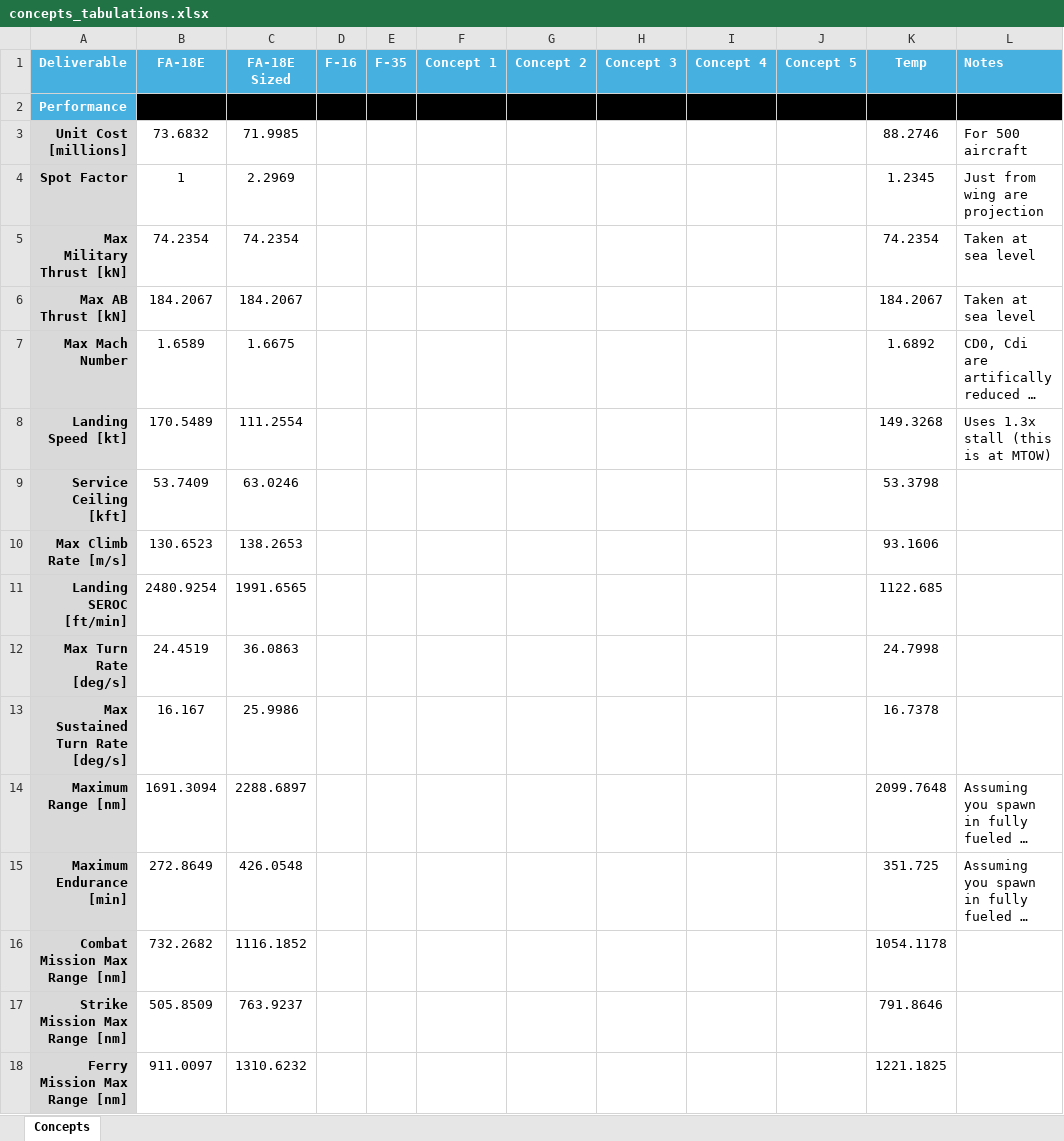
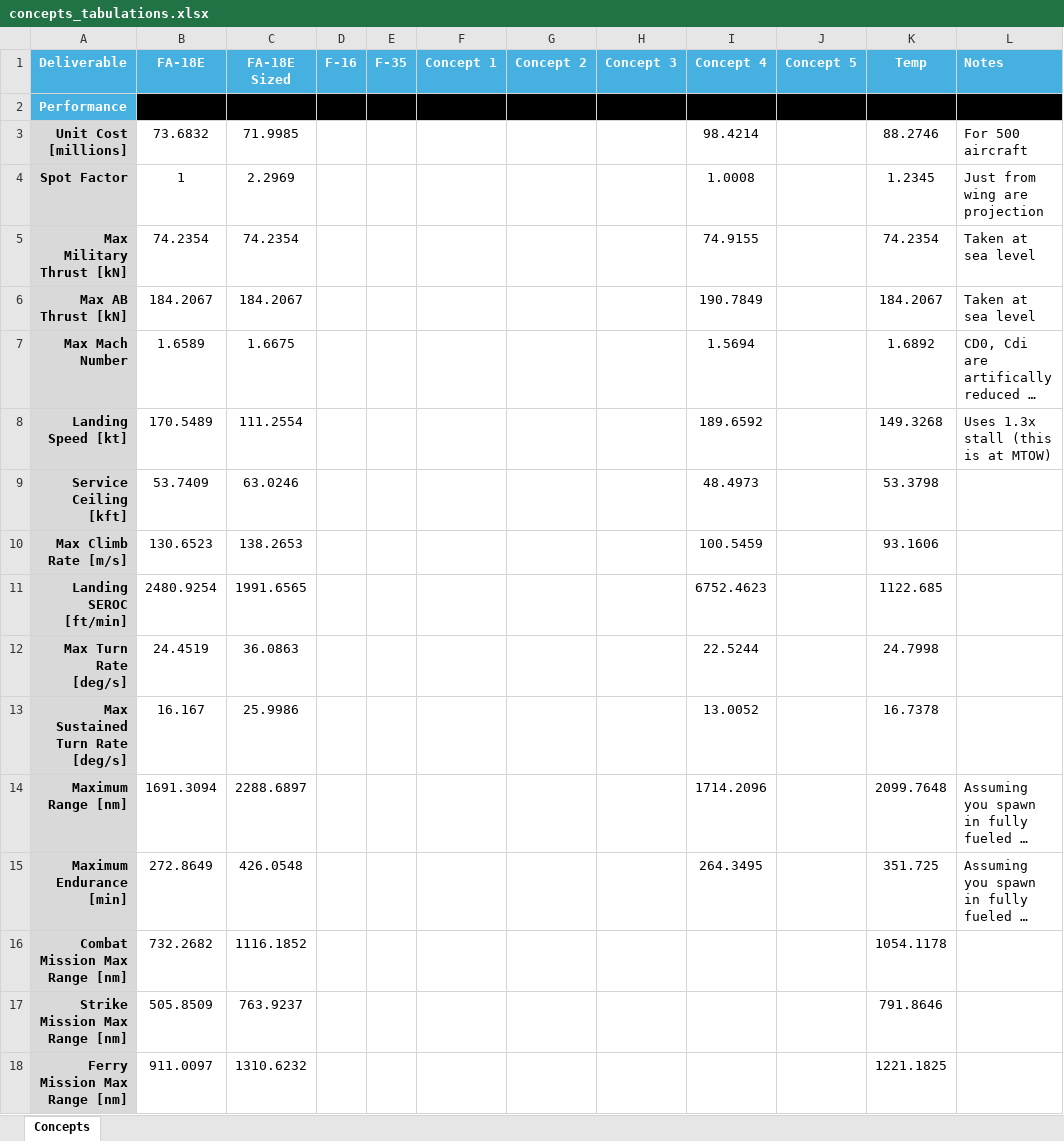
Before and after one commit to jfiler0/team10aiaa, an Excel workbook: Sizing/concepts_tabulations.xlsx, sheet Concepts, drawn as a sheet; only a part is shown; long unchanged cells end in …; values as stored, in another font and other column widths than the file's, no borders; the diff covers the shown part only; the diff names each change by its address in the sheet, - before the commit and + after, or states it on an @@ line.

Commit message:
changing how concept control reads in a file cause it was not working for me, old one still is there

```diff
--- a/Sizing/concepts_tabulations.xlsx (sheet Concepts)
+++ b/Sizing/concepts_tabulations.xlsx (sheet Concepts)
-I3 (Concept 4): (empty)
+I3 (Concept 4): 98.4214
-I4 (Concept 4): (empty)
+I4 (Concept 4): 1.0008
-I5 (Concept 4): (empty)
+I5 (Concept 4): 74.9155
-I6 (Concept 4): (empty)
+I6 (Concept 4): 190.7849
-I7 (Concept 4): (empty)
+I7 (Concept 4): 1.5694
-I8 (Concept 4): (empty)
+I8 (Concept 4): 189.6592
-I9 (Concept 4): (empty)
+I9 (Concept 4): 48.4973
-I10 (Concept 4): (empty)
+I10 (Concept 4): 100.5459
-I11 (Concept 4): (empty)
+I11 (Concept 4): 6752.4623
-I12 (Concept 4): (empty)
+I12 (Concept 4): 22.5244
-I13 (Concept 4): (empty)
+I13 (Concept 4): 13.0052
-I14 (Concept 4): (empty)
+I14 (Concept 4): 1714.2096
-I15 (Concept 4): (empty)
+I15 (Concept 4): 264.3495
```
Also changed, not shown: 33 edited cells elsewhere in this sheet, 2 other files.
